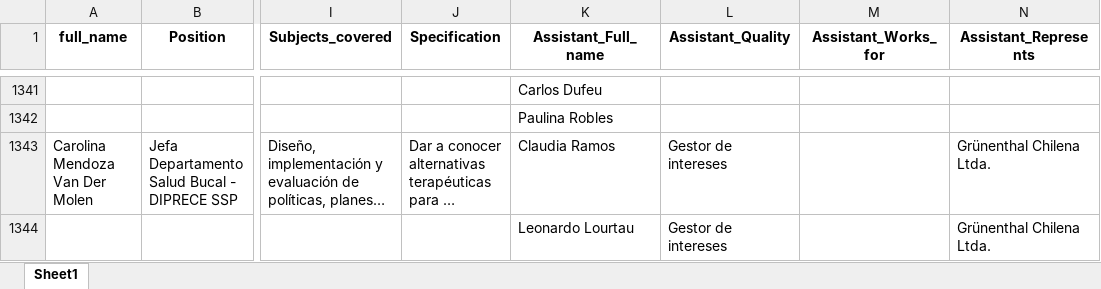
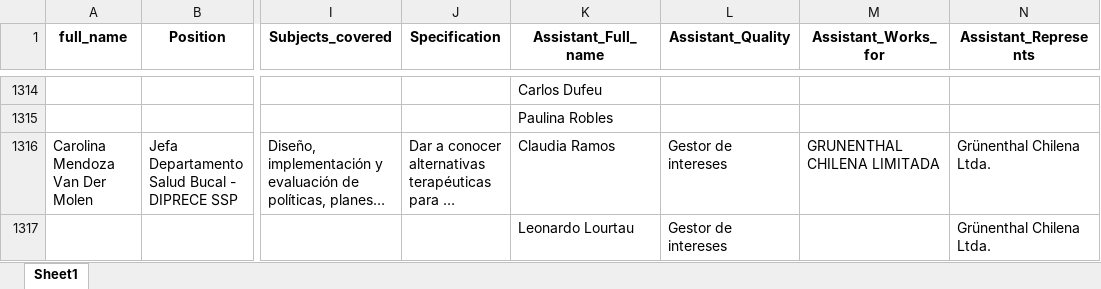
Before and after one commit to mariswarycharan/Chile_Ley_del_Lobby_Project, an Excel workbook: output/2025/scraped_data/Ministry of Health 2025.xlsx, sheet Sheet1, drawn as a sheet; only a part is shown, gaps mark what is left out; long unchanged cells end in …; values as stored, in another font and other column widths than the file's, no borders; addresses are those after the commit; the diff covers the shown part only; the diff names each change by its address in the sheet, - before the commit and + after, or states it on an @@ line.

```diff
--- a/output/2025/scraped_data/Ministry of Health 2025.xlsx (sheet Sheet1)
+++ b/output/2025/scraped_data/Ministry of Health 2025.xlsx (sheet Sheet1)
-M1316 (Assistant_Works_for): (empty)
+M1316 (Assistant_Works_for): GRUNENTHAL CHILENA LIMITADA
```
Also changed, not shown: 35 added rows, 22 removed rows, 12 moved rows and 56 edited cells elsewhere in this sheet, output/2025/scraped_data/Institute of Public Health 2025.xlsx, output/2025/scraped_data/National Health Fund 2025.xlsx, 19 other files.
